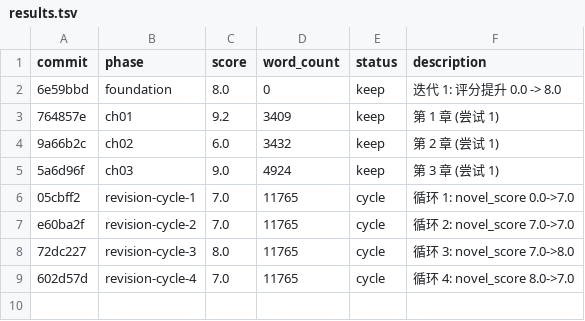
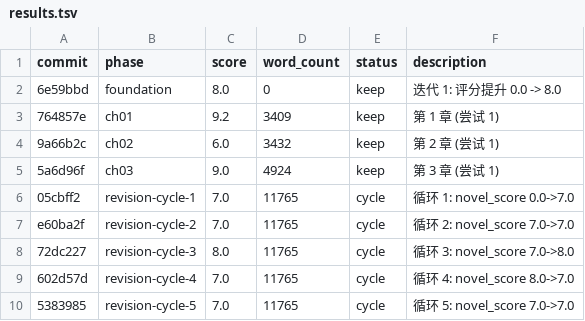
Before and after one commit to xudaxing2023-dot/autonovel, a TSV file: output/results.tsv, drawn as a sheet; the diff names each change by its address in the sheet, - before the commit and + after, or states it on an @@ line.

```diff
--- a/output/results.tsv
+++ b/output/results.tsv
+row 10: 5383985 | revision-cycle-5 | 7.0 | 11765 | cycle | 循环 5: novel_score 7.0->7.0
```
Also changed, not shown: 4 other files.
